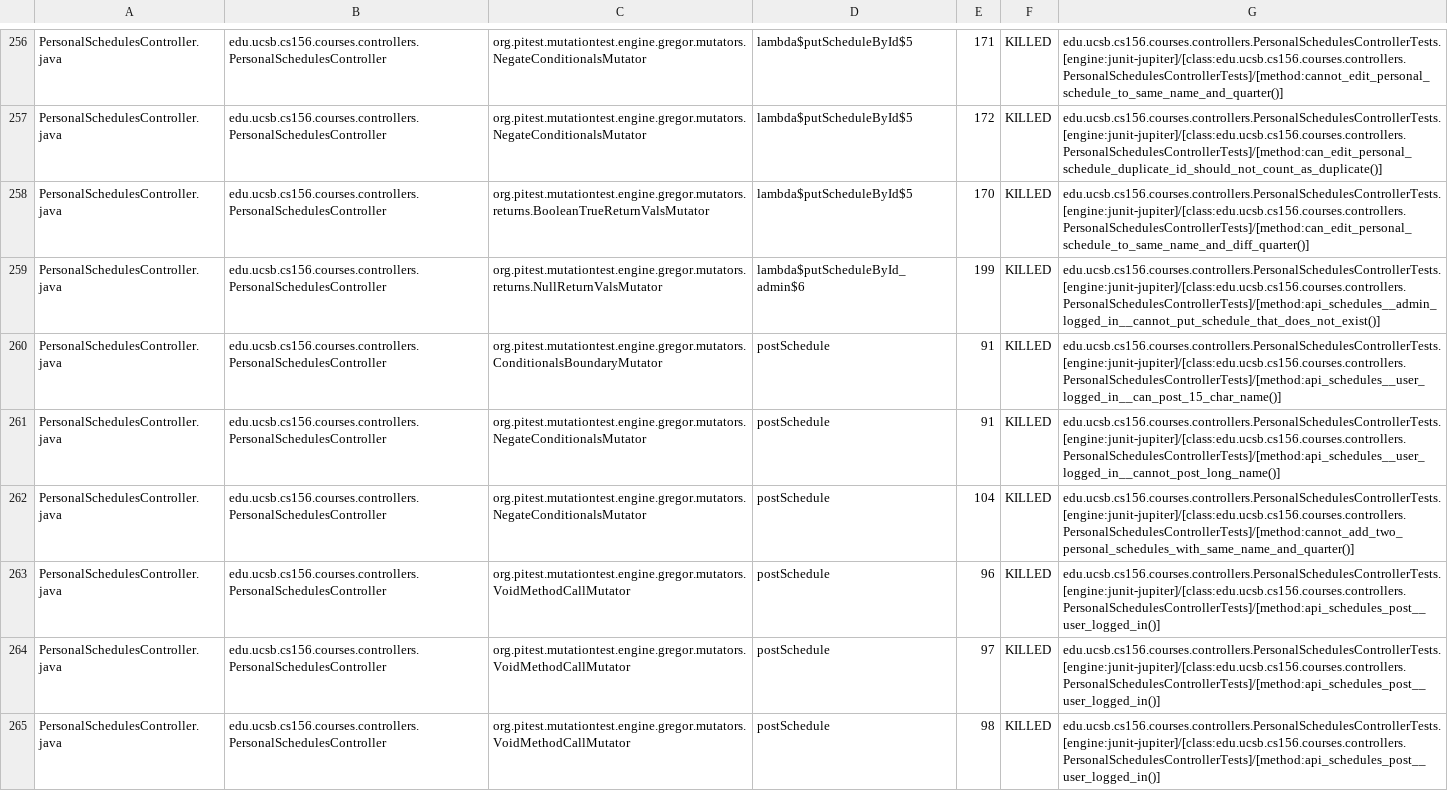
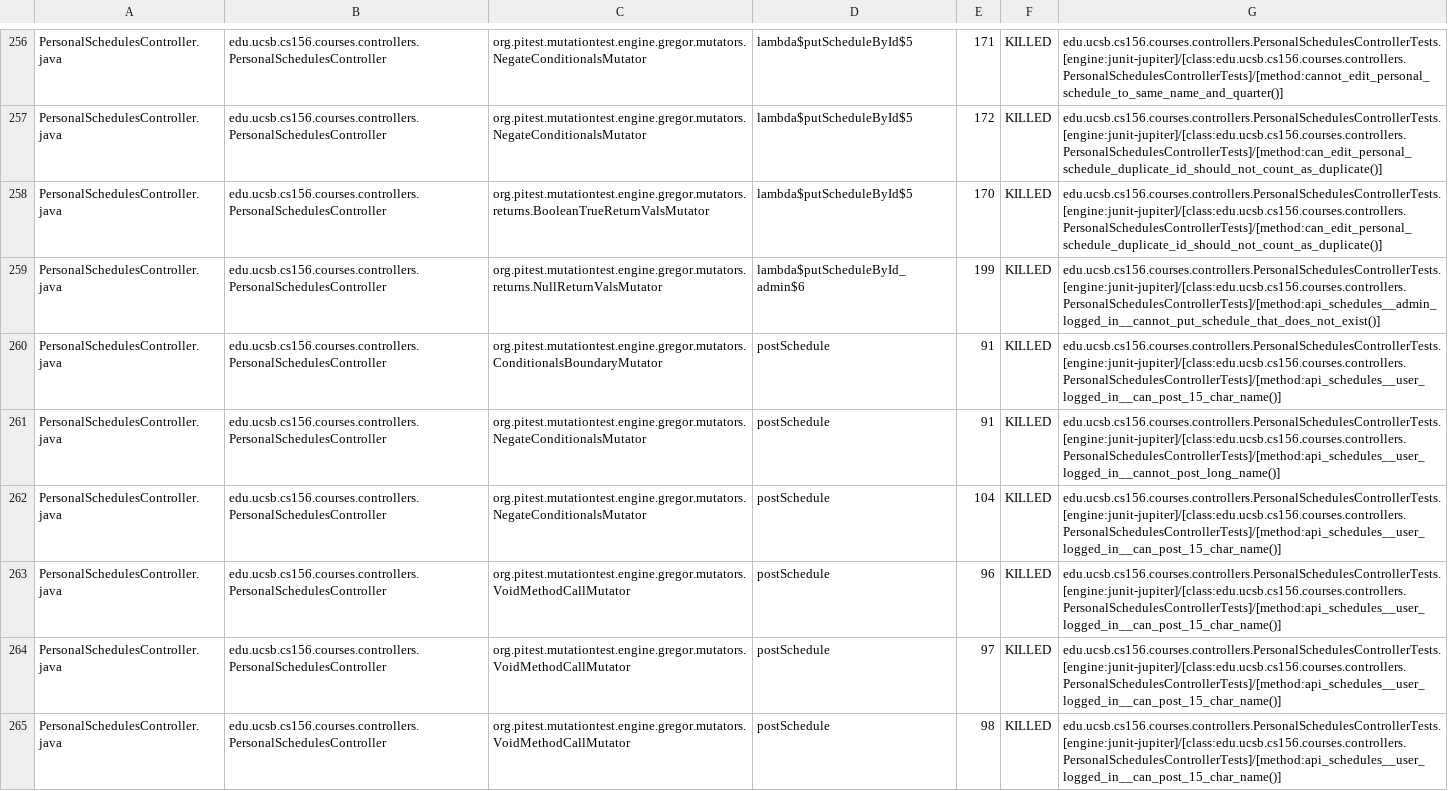
Before and after one commit to ucsb-cs156-f25/proj-courses-f25-04, a CSV file: prs/46/pitest/mutations.csv, drawn as a sheet; only a part is shown, gaps mark what is left out; the diff covers the shown part only.

Commit message:
Deploying to gh-pages from @ ucsb-cs156-f25/proj-courses-f25-04@8853de9c125224fa51c5eef260c0d1ef36a9d890 🚀

```diff
--- a/prs/46/pitest/mutations.csv
+++ b/prs/46/pitest/mutations.csv
@@ -257,3 +257,3 @@ PersonalSchedulesController.java,edu.ucsb.cs156.courses.controllers.PersonalSche
 PersonalSchedulesController.java,edu.ucsb.cs156.courses.controllers.PersonalSchedulesController,org.pitest.mutationtest.engine.gregor.mutators.NegateConditionalsMutator,lambda$putScheduleById$5,172,KILLED,edu.ucsb.cs156.courses.controllers.PersonalSchedulesControllerTests.[engine:junit-jupiter]/[class:edu.ucsb.cs156.courses.controllers.PersonalSchedulesControllerTests]/[method:can_edit_personal_schedule_duplicate_id_should_not_count_as_duplicate()]
-PersonalSchedulesController.java,edu.ucsb.cs156.courses.controllers.PersonalSchedulesController,org.pitest.mutationtest.engine.gregor.mutators.returns.BooleanTrueReturnValsMutator,lambda$putScheduleById$5,170,KILLED,edu.ucsb.cs156.courses.controllers.PersonalSchedulesControllerTests.[engine:junit-jupiter]/[class:edu.ucsb.cs156.courses.controllers.PersonalSchedulesControllerTests]/[method:can_edit_personal_schedule_to_same_name_and_diff_quarter()]
+PersonalSchedulesController.java,edu.ucsb.cs156.courses.controllers.PersonalSchedulesController,org.pitest.mutationtest.engine.gregor.mutators.returns.BooleanTrueReturnValsMutator,lambda$putScheduleById$5,170,KILLED,edu.ucsb.cs156.courses.controllers.PersonalSchedulesControllerTests.[engine:junit-jupiter]/[class:edu.ucsb.cs156.courses.controllers.PersonalSchedulesControllerTests]/[method:can_edit_personal_schedule_duplicate_id_should_not_count_as_duplicate()]
 PersonalSchedulesController.java,edu.ucsb.cs156.courses.controllers.PersonalSchedulesController,org.pitest.mutationtest.engine.gregor.mutators.returns.NullReturnValsMutator,lambda$putScheduleById_admin$6,199,KILLED,edu.ucsb.cs156.courses.controllers.PersonalSchedulesControllerTests.[engine:junit-jupiter]/[class:edu.ucsb.cs156.courses.controllers.PersonalSchedulesControllerTests]/[method:api_schedules__admin_logged_in__cannot_put_schedule_that_does_not_exist()]
@@ -261,5 +261,5 @@ PersonalSchedulesController.java,edu.ucsb.cs156.courses.controllers.PersonalSche
 PersonalSchedulesController.java,edu.ucsb.cs156.courses.controllers.PersonalSchedulesController,org.pitest.mutationtest.engine.gregor.mutators.NegateConditionalsMutator,postSchedule,91,KILLED,edu.ucsb.cs156.courses.controllers.PersonalSchedulesControllerTests.[engine:junit-jupiter]/[class:edu.ucsb.cs156.courses.controllers.PersonalSchedulesControllerTests]/[method:api_schedules__user_logged_in__cannot_post_long_name()]
-PersonalSchedulesController.java,edu.ucsb.cs156.courses.controllers.PersonalSchedulesController,org.pitest.mutationtest.engine.gregor.mutators.NegateConditionalsMutator,postSchedule,104,KILLED,edu.ucsb.cs156.courses.controllers.PersonalSchedulesControllerTests.[engine:junit-jupiter]/[class:edu.ucsb.cs156.courses.controllers.PersonalSchedulesControllerTests]/[method:cannot_add_two_personal_schedules_with_same_name_and_quarter()]
-PersonalSchedulesController.java,edu.ucsb.cs156.courses.controllers.PersonalSchedulesController,org.pitest.mutationtest.engine.gregor.mutators.VoidMethodCallMutator,postSchedule,96,KILLED,edu.ucsb.cs156.courses.controllers.PersonalSchedulesControllerTests.[engine:junit-jupiter]/[class:edu.ucsb.cs156.courses.controllers.PersonalSchedulesControllerTests]/[method:api_schedules_post__user_logged_in()]
-PersonalSchedulesController.java,edu.ucsb.cs156.courses.controllers.PersonalSchedulesController,org.pitest.mutationtest.engine.gregor.mutators.VoidMethodCallMutator,postSchedule,97,KILLED,edu.ucsb.cs156.courses.controllers.PersonalSchedulesControllerTests.[engine:junit-jupiter]/[class:edu.ucsb.cs156.courses.controllers.PersonalSchedulesControllerTests]/[method:api_schedules_post__user_logged_in()]
-PersonalSchedulesController.java,edu.ucsb.cs156.courses.controllers.PersonalSchedulesController,org.pitest.mutationtest.engine.gregor.mutators.VoidMethodCallMutator,postSchedule,98,KILLED,edu.ucsb.cs156.courses.controllers.PersonalSchedulesControllerTests.[engine:junit-jupiter]/[class:edu.ucsb.cs156.courses.controllers.PersonalSchedulesControllerTests]/[method:api_schedules_post__user_logged_in()]
+PersonalSchedulesController.java,edu.ucsb.cs156.courses.controllers.PersonalSchedulesController,org.pitest.mutationtest.engine.gregor.mutators.NegateConditionalsMutator,postSchedule,104,KILLED,edu.ucsb.cs156.courses.controllers.PersonalSchedulesControllerTests.[engine:junit-jupiter]/[class:edu.ucsb.cs156.courses.controllers.PersonalSchedulesControllerTests]/[method:api_schedules__user_logged_in__can_post_15_char_name()]
+PersonalSchedulesController.java,edu.ucsb.cs156.courses.controllers.PersonalSchedulesController,org.pitest.mutationtest.engine.gregor.mutators.VoidMethodCallMutator,postSchedule,96,KILLED,edu.ucsb.cs156.courses.controllers.PersonalSchedulesControllerTests.[engine:junit-jupiter]/[class:edu.ucsb.cs156.courses.controllers.PersonalSchedulesControllerTests]/[method:api_schedules__user_logged_in__can_post_15_char_name()]
+PersonalSchedulesController.java,edu.ucsb.cs156.courses.controllers.PersonalSchedulesController,org.pitest.mutationtest.engine.gregor.mutators.VoidMethodCallMutator,postSchedule,97,KILLED,edu.ucsb.cs156.courses.controllers.PersonalSchedulesControllerTests.[engine:junit-jupiter]/[class:edu.ucsb.cs156.courses.controllers.PersonalSchedulesControllerTests]/[method:api_schedules__user_logged_in__can_post_15_char_name()]
+PersonalSchedulesController.java,edu.ucsb.cs156.courses.controllers.PersonalSchedulesController,org.pitest.mutationtest.engine.gregor.mutators.VoidMethodCallMutator,postSchedule,98,KILLED,edu.ucsb.cs156.courses.controllers.PersonalSchedulesControllerTests.[engine:junit-jupiter]/[class:edu.ucsb.cs156.courses.controllers.PersonalSchedulesControllerTests]/[method:api_schedules__user_logged_in__can_post_15_char_name()]
```
Also changed, not shown: 1 added row, 1 removed row and 59 edited cells elsewhere in this file, 51 other files.
